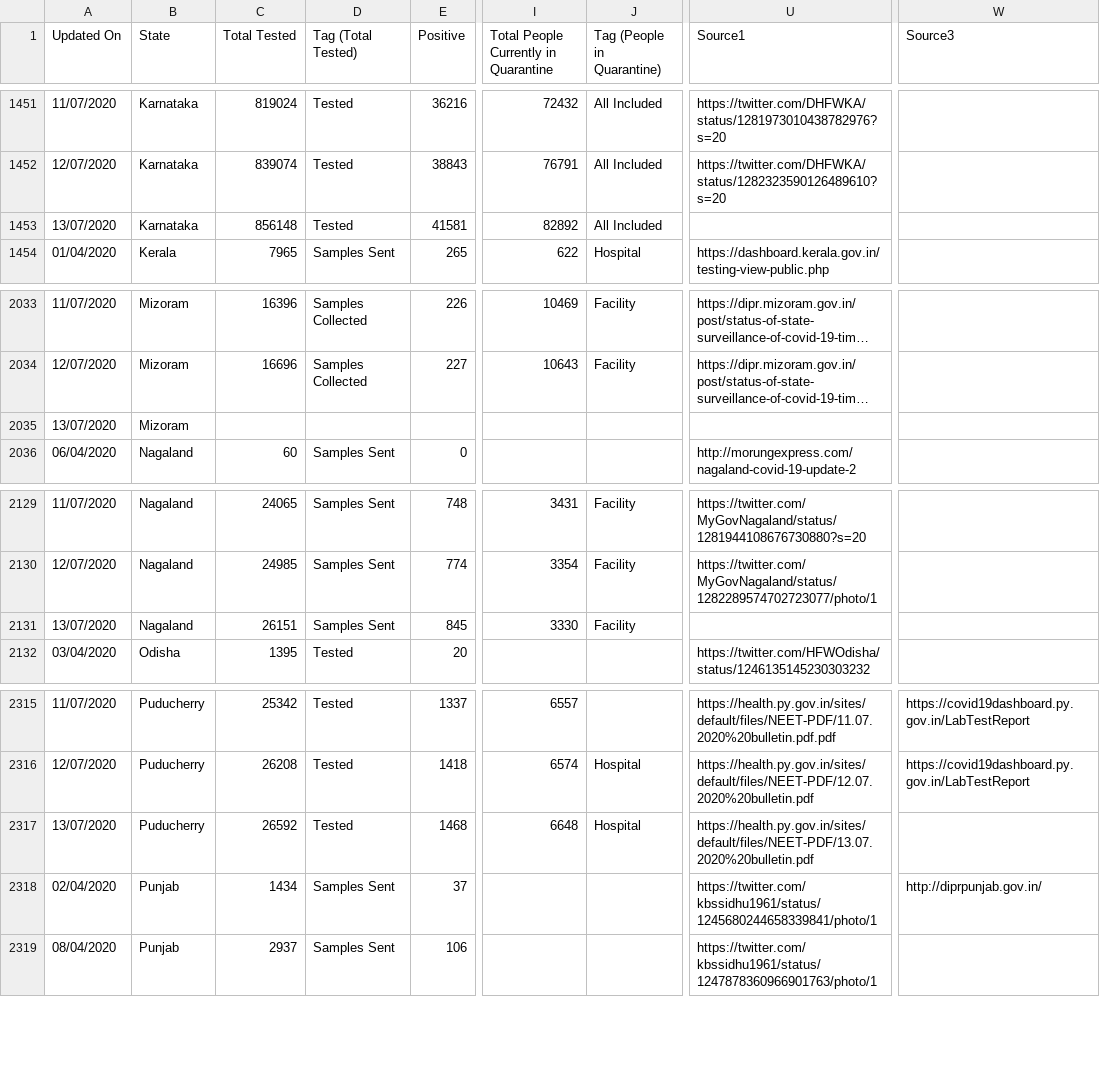
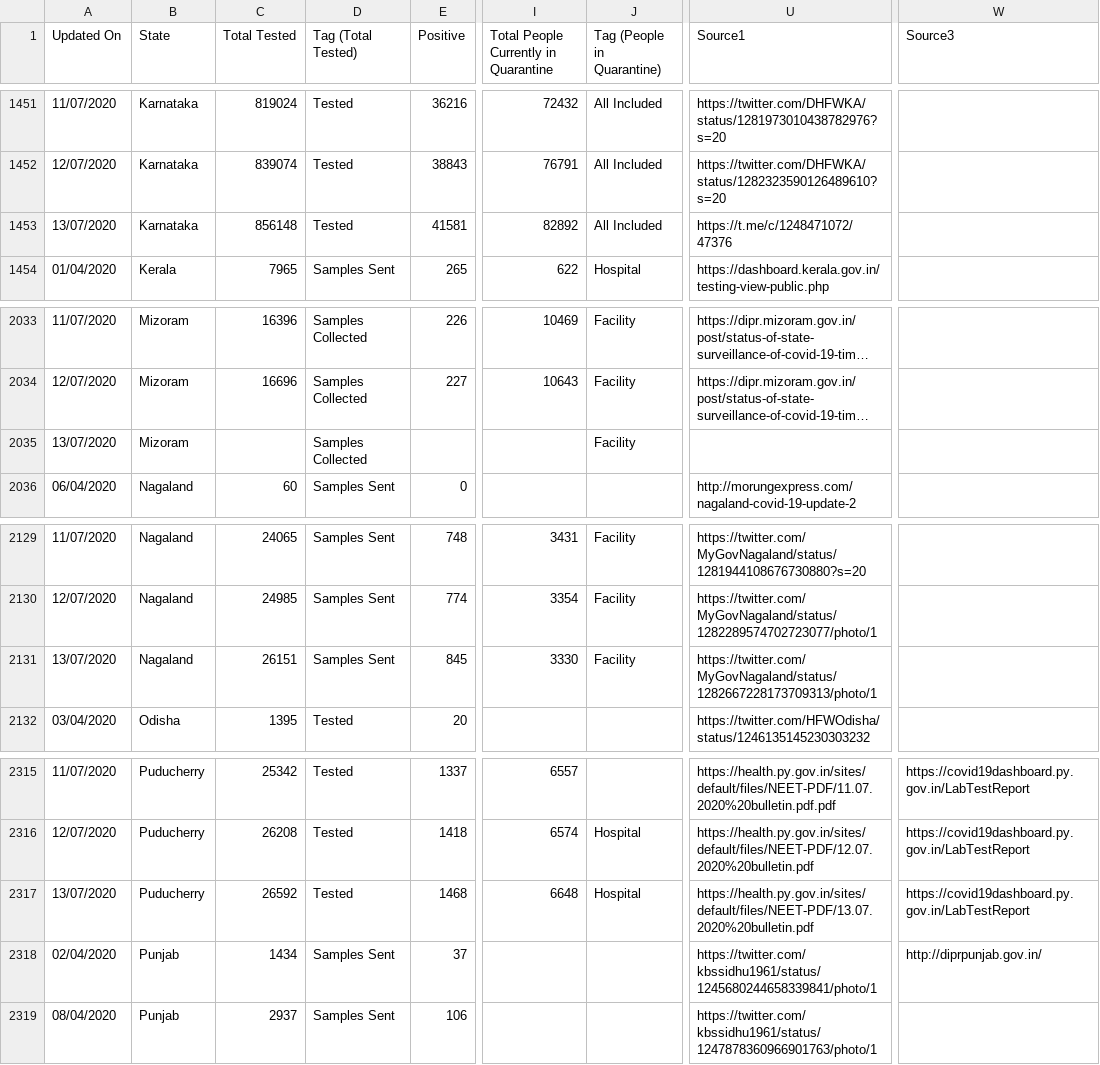
Before and after one commit to maaz619/api, a CSV file: csv/latest/statewise_tested_numbers_data.csv, drawn as a sheet; only a part is shown, gaps mark what is left out; long unchanged cells end in …; the diff names each change by its address in the sheet, - before the commit and + after, or states it on an @@ line.

Commit message:
data updated on - Mon Jul 13 15:23:03 UTC 2020

```diff
--- a/csv/latest/statewise_tested_numbers_data.csv
+++ b/csv/latest/statewise_tested_numbers_data.csv
-U1453 (Source1): (empty)
+U1453 (Source1): https://t.me/c/1248471072/47376
-D2035 (Tag (Total Tested)): (empty)
+D2035 (Tag (Total Tested)): Samples Collected
-J2035 (Tag (People in Quarantine)): (empty)
+J2035 (Tag (People in Quarantine)): Facility
-U2131 (Source1): (empty)
+U2131 (Source1): https://twitter.com/MyGovNagaland/status/1282667228173709313/photo/1
-W2317 (Source3): (empty)
+W2317 (Source3): https://covid19dashboard.py.gov.in/LabTestReport
```
Also changed, not shown: csv/latest/district_wise.csv, csv/latest/state_wise.csv, 47 other files.
